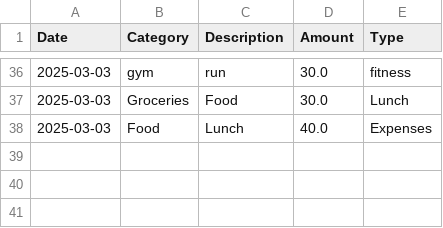
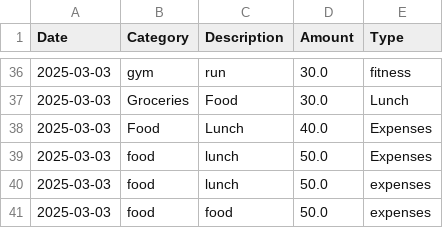
Before and after one commit to chicacode/personal-finance-tracker, a CSV file: sampledata.csv, drawn as a sheet; only a part is shown, gaps mark what is left out; the diff names each change by its address in the sheet, - before the commit and + after, or states it on an @@ line.

```diff
--- a/sampledata.csv
+++ b/sampledata.csv
+row 39: 2025-03-03 | food | lunch | 50.0 | Expenses
+row 40: 2025-03-03 | food | lunch | 50.0 | expenses
+row 41: 2025-03-03 | food | food | 50.0 | expenses
```
Also changed, not shown: 1 other file.
